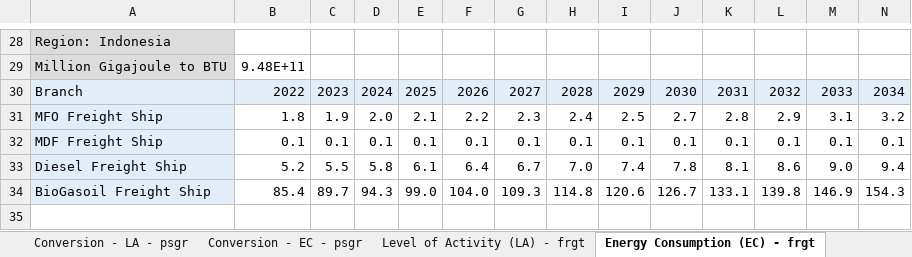
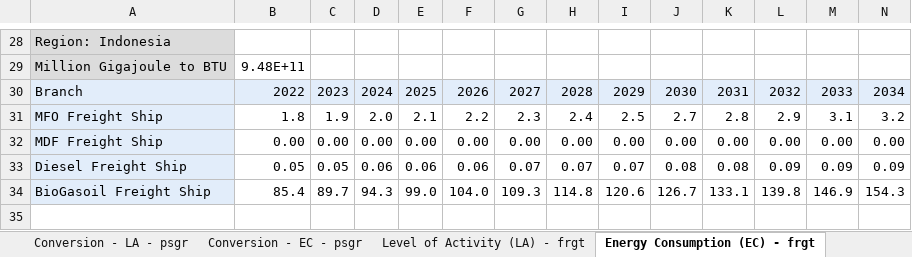
Before and after one commit to EnergyInnovation/eps-indonesia, an Excel workbook: InputData/trans/SYFAFE/Start Year Fleet Avg Fuel Economy.xlsx, sheet Energy Consumption (EC) - frgt, drawn as a sheet; only a part is shown, gaps mark what is left out; values as stored, in another font and other column widths than the file's, no borders; removed rows and columns are numbered as before the commit, all else as after; rows hold the shown columns only; the diff names each change by its address in the sheet, - before the commit and + after, or states it on an @@ line.

```diff
--- a/InputData/trans/SYFAFE/Start Year Fleet Avg Fuel Economy.xlsx (sheet Energy Consumption (EC) - frgt)
+++ b/InputData/trans/SYFAFE/Start Year Fleet Avg Fuel Economy.xlsx (sheet Energy Consumption (EC) - frgt)
-row 32: MDF Freight Ship | 0.1 | 0.1 | 0.1 | 0.1 | 0.1 | 0.1 | 0.1 | 0.1 | 0.1 | 0.1 | 0.1 | 0.1 | 0.1
-row 33: Diesel Freight Ship | 5.2 | 5.5 | 5.8 | 6.1 | 6.4 | 6.7 | 7.0 | 7.4 | 7.8 | 8.1 | 8.6 | 9.0 | 9.4
+row 32: MDF Freight Ship | 0.00 | 0.00 | 0.00 | 0.00 | 0.00 | 0.00 | 0.00 | 0.00 | 0.00 | 0.00 | 0.00 | 0.00 | 0.00
+row 33: Diesel Freight Ship | 0.05 | 0.05 | 0.06 | 0.06 | 0.06 | 0.07 | 0.07 | 0.07 | 0.08 | 0.08 | 0.09 | 0.09 | 0.09
```
Also changed, not shown: sheet Conversion - EC - frgt, sheet Calculation - FE - frgt, sheet Level of Activity (LA) - frgt, sheet SYFAFE-frgt, 30 other files.
